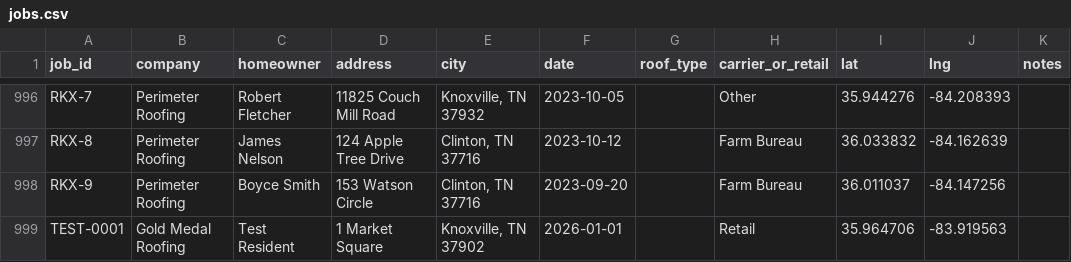
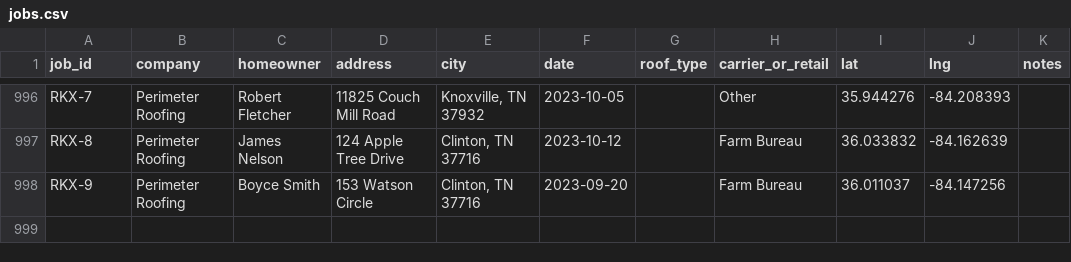
Before and after one commit to biggerduckman/rep-installs, a CSV file: data/jobs.csv, drawn as a sheet; only a part is shown, gaps mark what is left out.

Commit message:
Remove the temporary Market Square test row
The rebuild action geocoded TEST-0001 correctly. Drop it so the live
map is only real installs again.

```diff
--- a/data/jobs.csv
+++ b/data/jobs.csv
@@ -998,2 +998 @@ RKX-8,Perimeter Roofing,James Nelson,124 Apple Tree Drive,"Clinton, TN 37716",20
 RKX-9,Perimeter Roofing,Boyce Smith,153 Watson Circle,"Clinton, TN 37716",2023-09-20,,Farm Bureau,36.011037,-84.147256,
-TEST-0001,Gold Medal Roofing,Test Resident,1 Market Square,"Knoxville, TN 37902",2026-01-01,,Retail,35.964706,-83.919563,
```
